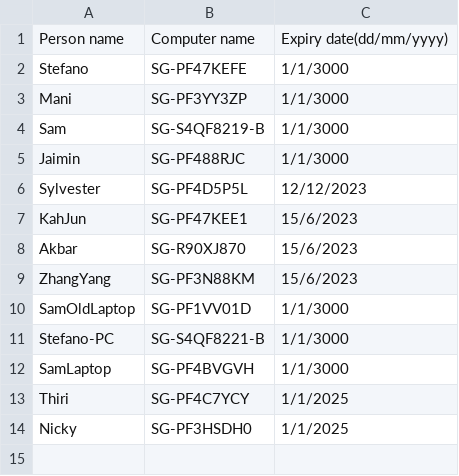
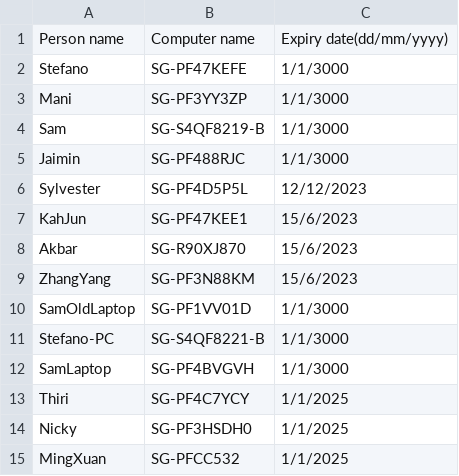
Before and after one commit to manikandan-ramboll/licensing, a CSV file: etabs_powerapps_lic.csv, drawn as a sheet; the diff names each change by its address in the sheet, - before the commit and + after, or states it on an @@ line.

Commit message:
Update etabs_powerapps_lic.csv

```diff
--- a/etabs_powerapps_lic.csv
+++ b/etabs_powerapps_lic.csv
+row 15: MingXuan | SG-PFCC532 | 1/1/2025
```
